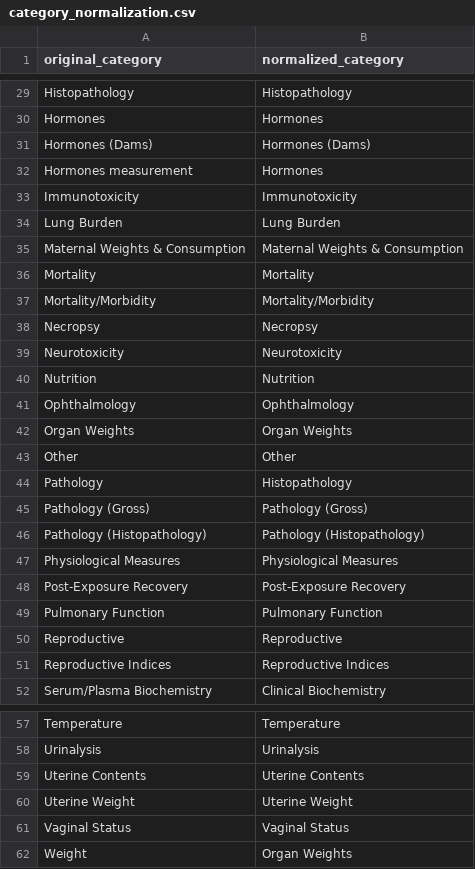
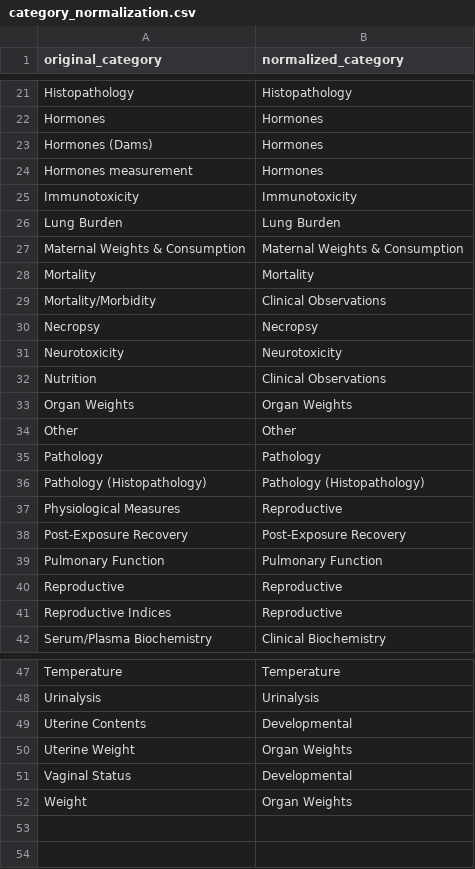
Before and after one commit to ewald-lab/2026_Ricos_LlmToxValDB, a CSV file: 00.data_preparation/modules/03.prepare_guidelines/outputs/category_normalization.csv, drawn as a sheet; only a part is shown, gaps mark what is left out; the diff covers the shown part only.

```diff
--- a/00.data_preparation/modules/03.prepare_guidelines/outputs/category_normalization.csv
+++ b/00.data_preparation/modules/03.prepare_guidelines/outputs/category_normalization.csv
@@ -30,3 +22,3 @@ Histopathology,Histopathology
 Hormones,Hormones
-Hormones (Dams),Hormones (Dams)
+Hormones (Dams),Hormones
 Hormones measurement,Hormones
@@ -36,13 +28,11 @@ Maternal Weights & Consumption,Maternal Weights & Consumption
 Mortality,Mortality
-Mortality/Morbidity,Mortality/Morbidity
+Mortality/Morbidity,Clinical Observations
 Necropsy,Necropsy
 Neurotoxicity,Neurotoxicity
-Nutrition,Nutrition
-Ophthalmology,Ophthalmology
+Nutrition,Clinical Observations
 Organ Weights,Organ Weights
 Other,Other
-Pathology,Histopathology
-Pathology (Gross),Pathology (Gross)
+Pathology,Pathology
 Pathology (Histopathology),Pathology (Histopathology)
-Physiological Measures,Physiological Measures
+Physiological Measures,Reproductive
 Post-Exposure Recovery,Post-Exposure Recovery
@@ -50,3 +40,3 @@ Pulmonary Function,Pulmonary Function
 Reproductive,Reproductive
-Reproductive Indices,Reproductive Indices
+Reproductive Indices,Reproductive
 Serum/Plasma Biochemistry,Clinical Biochemistry
@@ -58,5 +48,5 @@ Temperature,Temperature
 Urinalysis,Urinalysis
-Uterine Contents,Uterine Contents
-Uterine Weight,Uterine Weight
-Vaginal Status,Vaginal Status
+Uterine Contents,Developmental
+Uterine Weight,Organ Weights
+Vaginal Status,Developmental
 Weight,Organ Weights
```
Also changed, not shown: 8 removed rows and 10 edited cells elsewhere in this file, 00.data_preparation/modules/03.prepare_guidelines/outputs/normalized_endpoint_list.csv, 8 other files.
